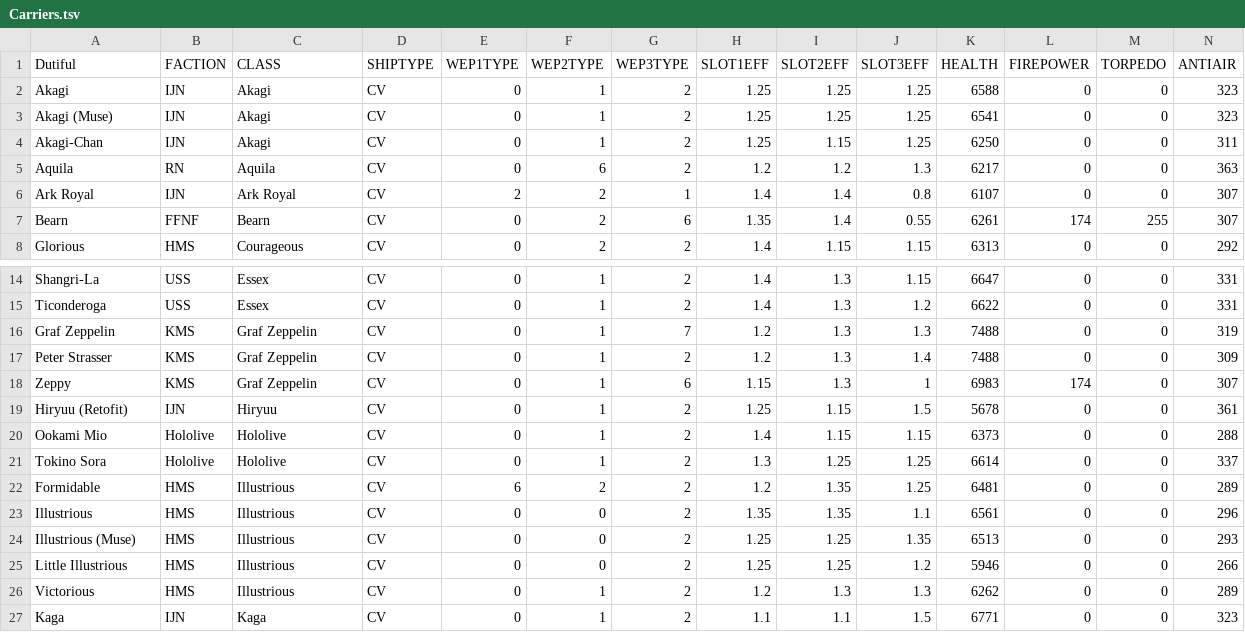
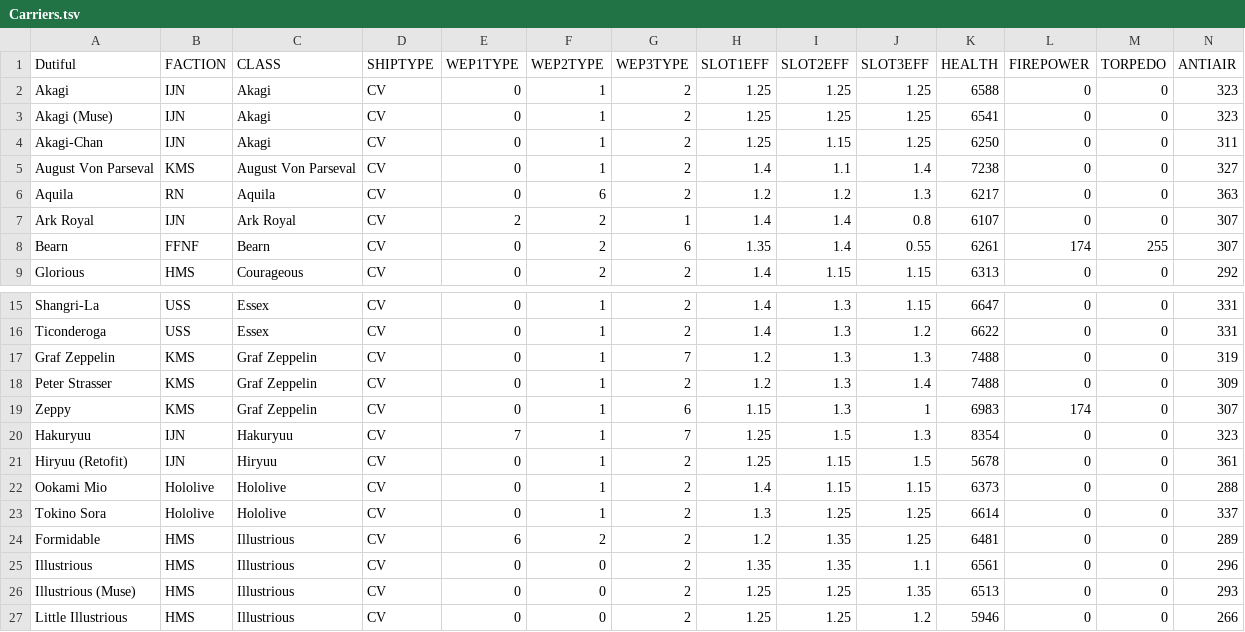
Before and after one commit to Ekizochikku/Cleaner-AZFDC, a TSV file: Ship Files/Carriers.tsv, drawn as a sheet; only a part is shown, gaps mark what is left out; the shorter side is filled out with more unchanged rows; rows hold the shown columns only; the diff names each change by its address in the sheet, - before the commit and + after, or states it on an @@ line.

```diff
--- a/Ship Files/Carriers.tsv
+++ b/Ship Files/Carriers.tsv
+row 5: August Von Parseval | KMS | August Von Parseval | CV | 0 | 1 | 2 | 1.4 | 1.1 | 1.4 | 7238 | 0 | 0 | 327
+row 20: Hakuryuu | IJN | Hakuryuu | CV | 7 | 1 | 7 | 1.25 | 1.5 | 1.3 | 8354 | 0 | 0 | 323
```
Also changed, not shown: Ship Files/Destroyers.tsv, Weapons/Dive Bombers.tsv, 18 other files.
